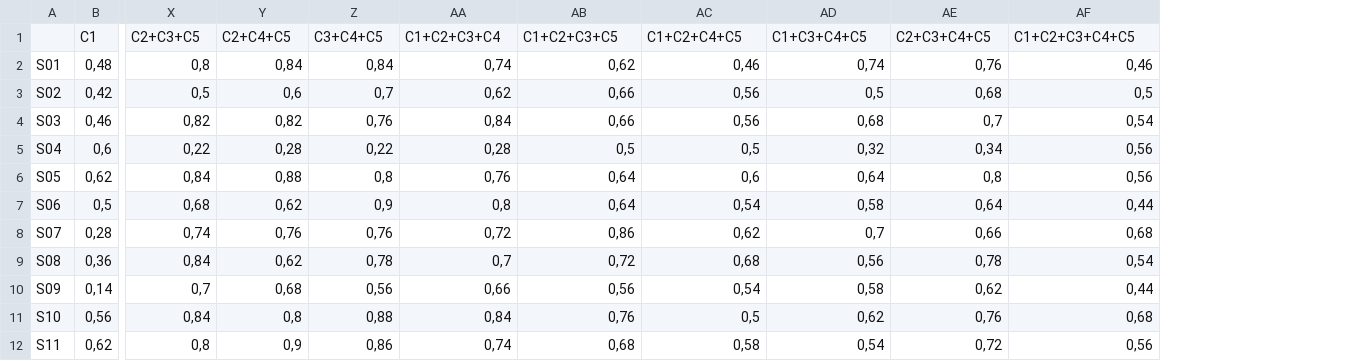
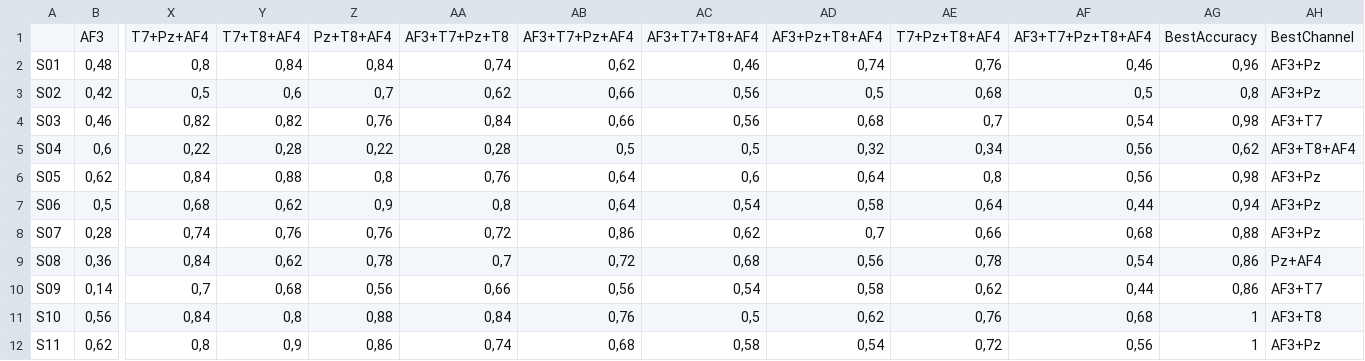
Before and after one commit to olja-coro/lie_detection_eeg, a CSV file: mlp_results/loso_combos.csv, drawn as a sheet; only a part is shown, gaps mark what is left out; removed rows and columns are numbered as before the commit, all else as after; rows hold the shown columns only; the diff names each change by its address in the sheet, - before the commit and + after, or states it on an @@ line.

Commit message:
some formatting in results

```diff
--- a/mlp_results/loso_combos.csv
+++ b/mlp_results/loso_combos.csv
+column AG, rows 2-12: 0,96 | 0,8 | 0,98 | 0,62 | 0,98 | 0,94 | 0,88 | 0,86 | 0,86 | 1 | 1
+column AH, rows 2-12: AF3+Pz | AF3+Pz | AF3+T7 | AF3+T8+AF4 | AF3+Pz | AF3+Pz | AF3+Pz | Pz+AF4 | AF3+T7 | AF3+T8 | AF3+Pz
-row 1:  | C1 | C2+C3+C5 | C2+C4+C5 | C3+C4+C5 | C1+C2+C3+C4 | C1+C2+C3+C5 | C1+C2+C4+C5 | C1+C3+C4+C5 | C2+C3+C4+C5 | C1+C2+C3+C4+C5
+row 1:  | AF3 | T7+Pz+AF4 | T7+T8+AF4 | Pz+T8+AF4 | AF3+T7+Pz+T8 | AF3+T7+Pz+AF4 | AF3+T7+T8+AF4 | AF3+Pz+T8+AF4 | T7+Pz+T8+AF4 | AF3+T7+Pz+T8+AF4 | BestAccuracy | BestChannel
```
Also changed, not shown: mlp_results/loocv_combos.csv, 4 other files.
